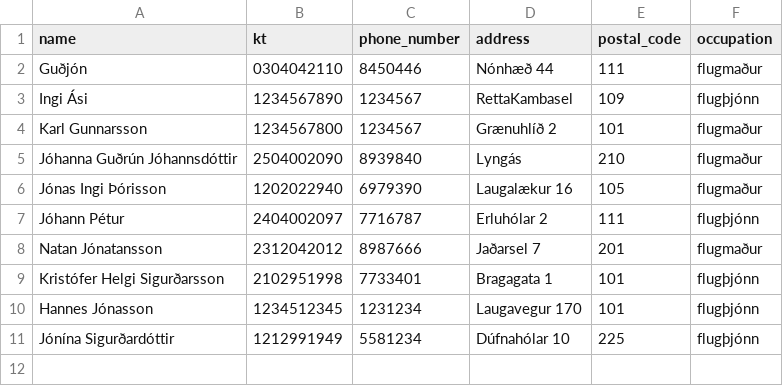
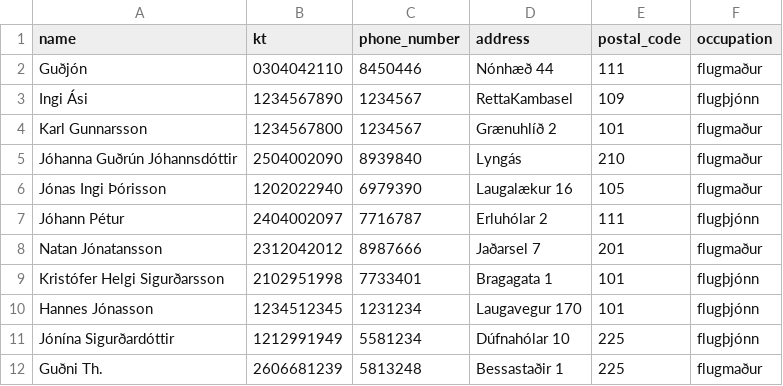
Before and after one commit to jonasingi02/Verklegt_n-mskei-_1_31, a CSV file: Code_files/data/files/all_staff.csv, drawn as a sheet.

```diff
--- a/Code_files/data/files/all_staff.csv
+++ b/Code_files/data/files/all_staff.csv
@@ -11 +11,2 @@ Hannes Jónasson,1234512345,1231234,Laugavegur 170,101,flugþjónn
 Jónína Sigurðardóttir,1212991949,5581234,Dúfnahólar 10,225,flugþjónn
+Guðni Th.,2606681239,5813248,Bessastaðir 1,225,flugmaður
```
Also changed, not shown: 3 other files.
